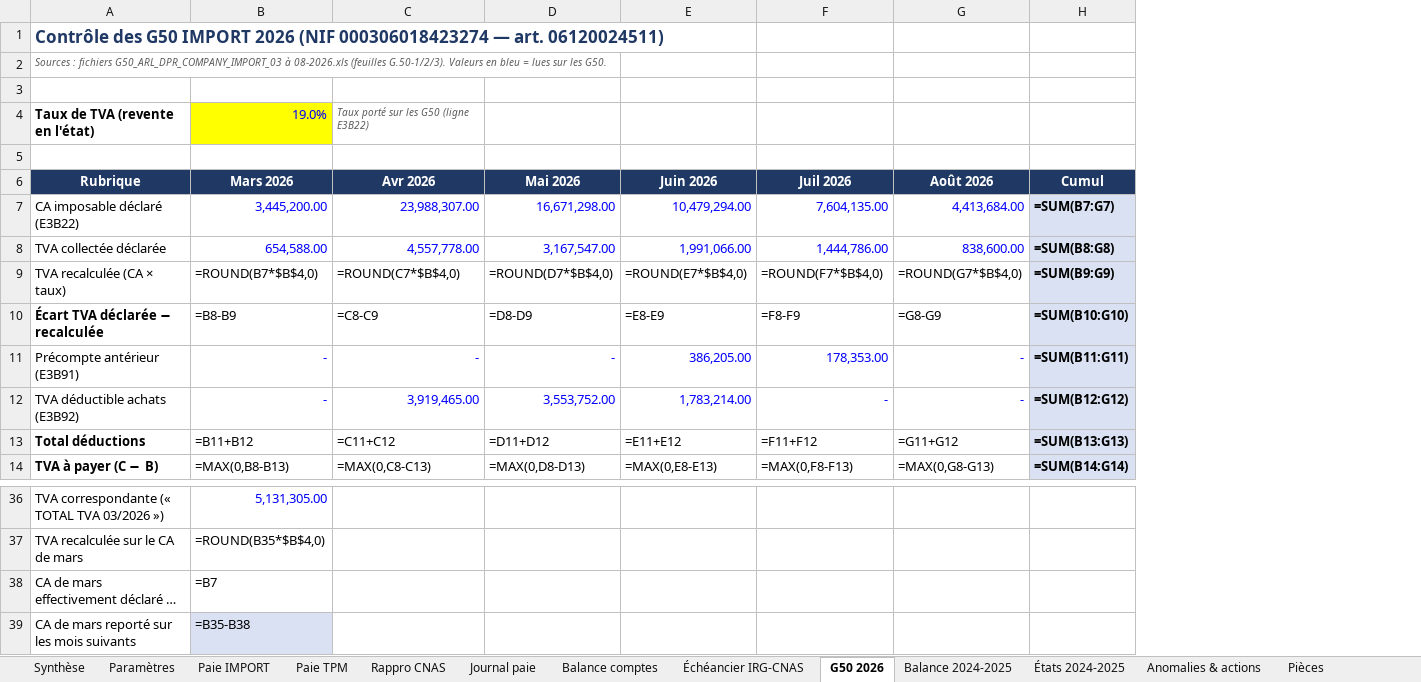
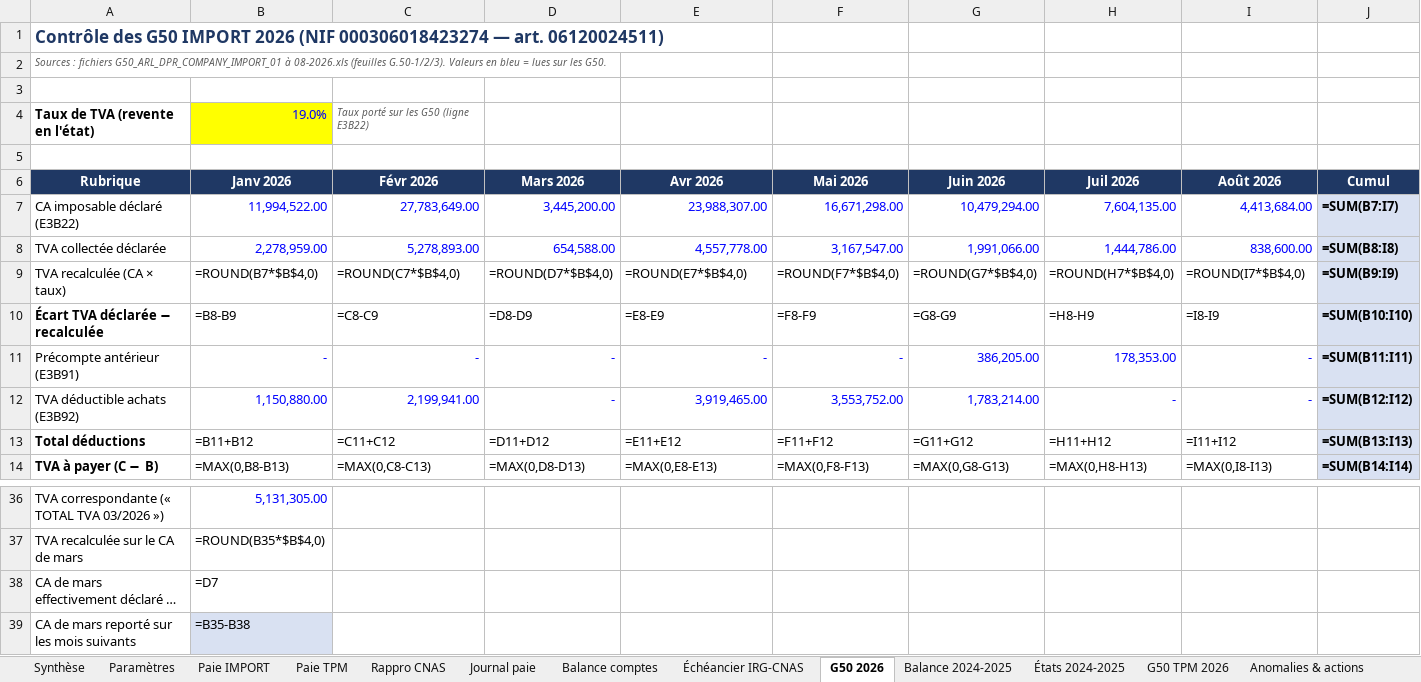
Before and after one commit to residencenezla-commits/hey-, an Excel workbook: DOSSIER_COMPTABLE_SARL_DPR_COMPAGNY_2026.xlsx, sheet G50 2026, drawn as a sheet; only a part is shown, gaps mark what is left out; long unchanged cells end in …; values as stored, in another font and other column widths than the file's, no borders; formulas without a stored value are shown as written; removed rows and columns are numbered as before the commit, all else as after; the diff covers the shown part only; the diff names each change by its address in the sheet, - before the commit and + after, or states it on an @@ line.

```diff
--- a/DOSSIER_COMPTABLE_SARL_DPR_COMPAGNY_2026.xlsx (sheet G50 2026)
+++ b/DOSSIER_COMPTABLE_SARL_DPR_COMPAGNY_2026.xlsx (sheet G50 2026)
+sheet tab: G50 TPM 2026
+column C, rows 4-14: Taux porté sur les G50 (ligne E3B22) |  | Févr 2026 | 27,783,649.00 | 5,278,893.00 | =ROUND(C7*$B$4,0) | =C8-C9 | - | 2,199,941.00 | =C11+C12 | =MAX(0,C8-C13)
+column D, rows 6-14: Mars 2026 | 3,445,200.00 | 654,588.00 | =ROUND(D7*$B$4,0) | =D8-D9 | - | - | =D11+D12 | =MAX(0,D8-D13)
-column H, rows 6-14: Cumul | =SUM(B7:G7) | =SUM(B8:G8) | =SUM(B9:G9) | =SUM(B10:G10) | =SUM(B11:G11) | =SUM(B12:G12) | =SUM(B13:G13) | =SUM(B14:G14)
+column J, rows 6-14: Cumul | =SUM(B7:I7) | =SUM(B8:I8) | =SUM(B9:I9) | =SUM(B10:I10) | =SUM(B11:I11) | =SUM(B12:I12) | =SUM(B13:I13) | =SUM(B14:I14)
-A2: …: fichiers G50_ARL_DPR_COMPANY_IMPORT_03 à 08-2026.xls…
+A2: …: fichiers G50_ARL_DPR_COMPANY_IMPORT_01 à 08-2026.xls…
-E4: Taux porté sur les G50 (ligne E3B22)
+E4: (empty)
-B6: Mars 2026
+B6: Janv 2026
-B7: 3,445,200.00
+B7: 11,994,522.00
-B8: 654,588.00
+B8: 2,278,959.00
-E9: =ROUND(C7*$B$4,0)
+E9: =ROUND(E7*$B$4,0)
-F9: =ROUND(D7*$B$4,0)
+F9: =ROUND(F7*$B$4,0)
-G9: =ROUND(E7*$B$4,0)
+G9: =ROUND(G7*$B$4,0)
-H9: =ROUND(F7*$B$4,0)
+H9: =ROUND(H7*$B$4,0)
-I9: =ROUND(G7*$B$4,0)
+I9: =ROUND(I7*$B$4,0)
-E10: =C8-C9
+E10: =E8-E9
-F10: =D8-D9
+F10: =F8-F9
-G10: =E8-E9
+G10: =G8-G9
-H10: =F8-F9
+H10: =H8-H9
-I10: =G8-G9
+I10: =I8-I9
-B12: -
+B12: 1,150,880.00
-E13: =C11+C12
+E13: =E11+E12
-F13: =D11+D12
+F13: =F11+F12
-G13: =E11+E12
+G13: =G11+G12
-H13: =F11+F12
+H13: =H11+H12
-I13: =G11+G12
+I13: =I11+I12
-E14: =MAX(0,C8-C13)
+E14: =MAX(0,E8-E13)
-F14: =MAX(0,D8-D13)
+F14: =MAX(0,F8-F13)
-G14: =MAX(0,E8-E13)
+G14: =MAX(0,G8-G13)
-H14: =MAX(0,F8-F13)
+H14: =MAX(0,H8-H13)
-I14: =MAX(0,G8-G13)
+I14: =MAX(0,I8-I13)
-B38: =B7
+B38: =D7
```
Also changed, not shown: 60 edited cells elsewhere in this sheet, sheet Pièces, sheet Anomalies & actions, sheet Synthèse, sheet Échéancier IRG-CNAS.
